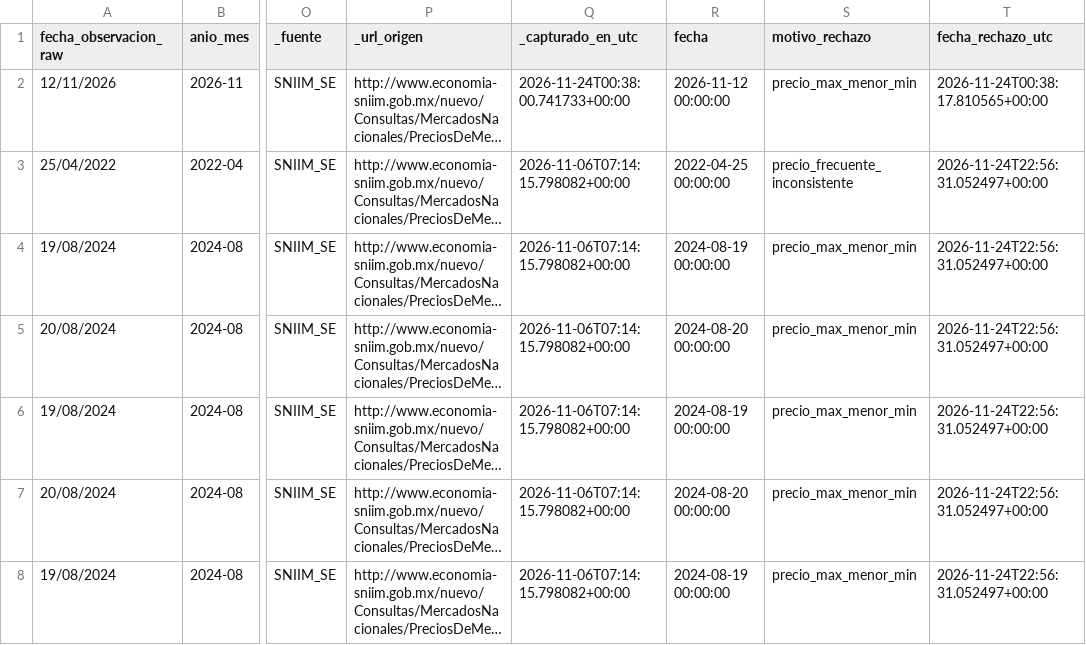
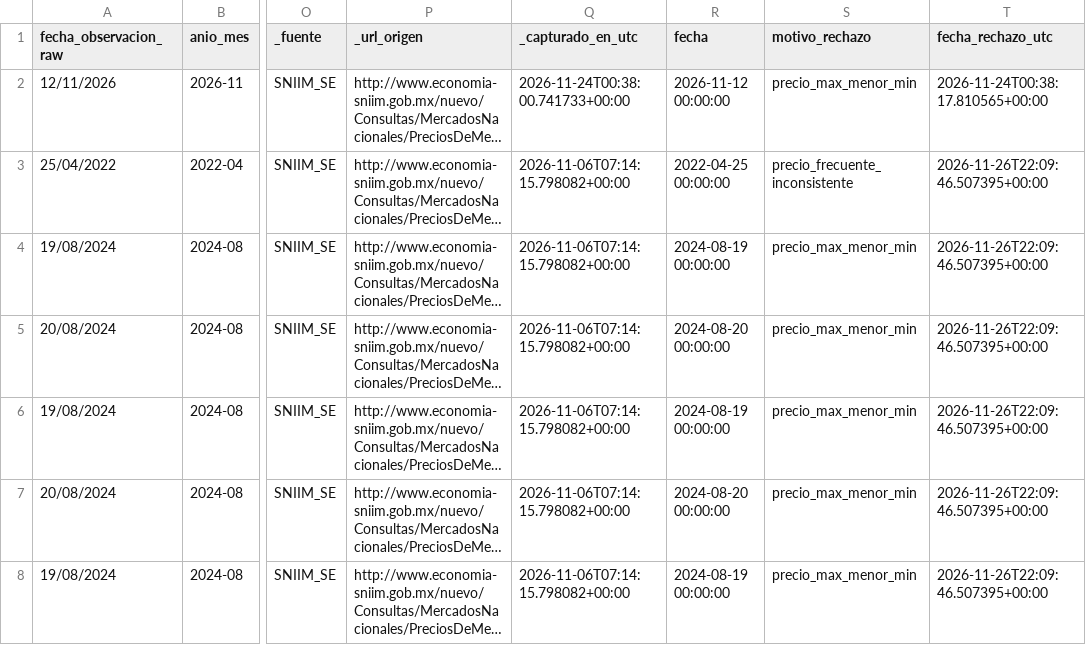
Before and after one commit to AdolfOrtega/tdl-canastita-proyecto, a CSV file: data/cuarentena/rechazos_plata.csv, drawn as a sheet; only a part is shown, gaps mark what is left out; long unchanged cells end in …; the diff covers the shown part only; the diff names each change by its address in the sheet, - before the commit and + after, or states it on an @@ line.

```diff
--- a/data/cuarentena/rechazos_plata.csv
+++ b/data/cuarentena/rechazos_plata.csv
-T3:T8 (fecha_rechazo_utc): 2026-11-24T22:56:31.052497+00:00
+T3:T8 (fecha_rechazo_utc): 2026-11-26T22:09:46.507395+00:00
```
Also changed, not shown: 8 edited cells elsewhere in this file, calidad/bitacora_captura.csv, data/bronce/macro_api/inflacion/inpc_inflacion_mexico_historico.csv, 11 other files.
